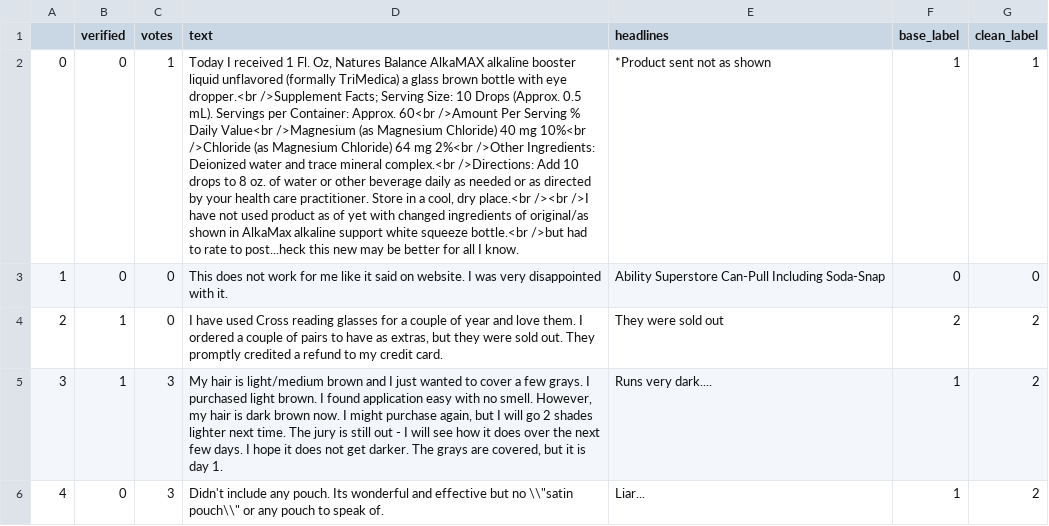
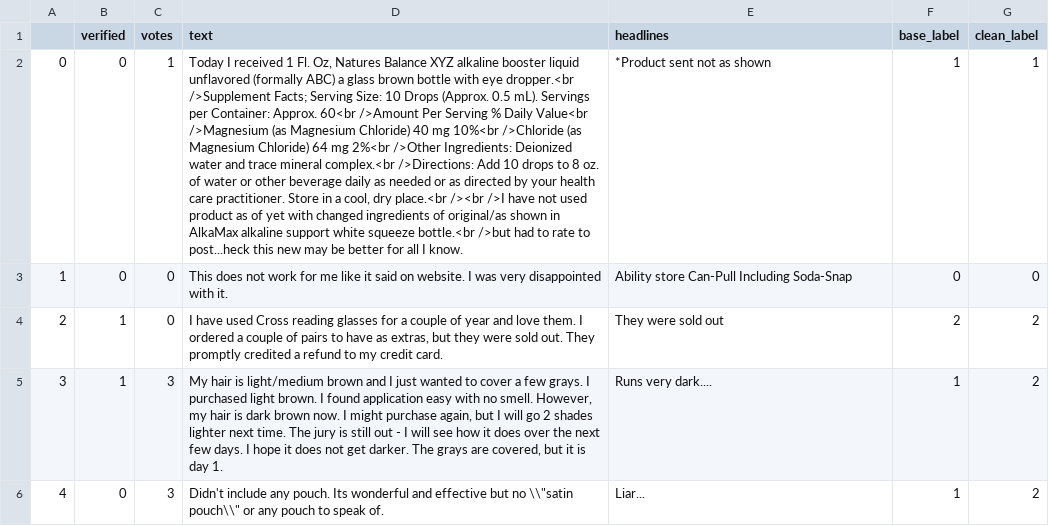
Before and after one commit to Mphasis-ML-Marketplace/Automated-Labeling-Sentiment-Analysis, a CSV file: Output/output.csv, drawn as a sheet; only a part is shown; the diff covers the shown part only; the diff names each change by its address in the sheet, - before the commit and + after, or states it on an @@ line.

Commit message:
Add files via upload

```diff
--- a/Output/output.csv
+++ b/Output/output.csv
-D2 (text): …Natures Balance AlkaMAX alkaline booster liquid unflavored (formally TriMedica) a glass…
+D2 (text): …Natures Balance XYZ alkaline booster liquid unflavored (formally ABC) a glass…
-E3 (headlines): Ability Superstore Can-Pull Including Soda-Snap
+E3 (headlines): Ability store Can-Pull Including Soda-Snap
```
Also changed, not shown: 4 edited cells elsewhere in this file.
